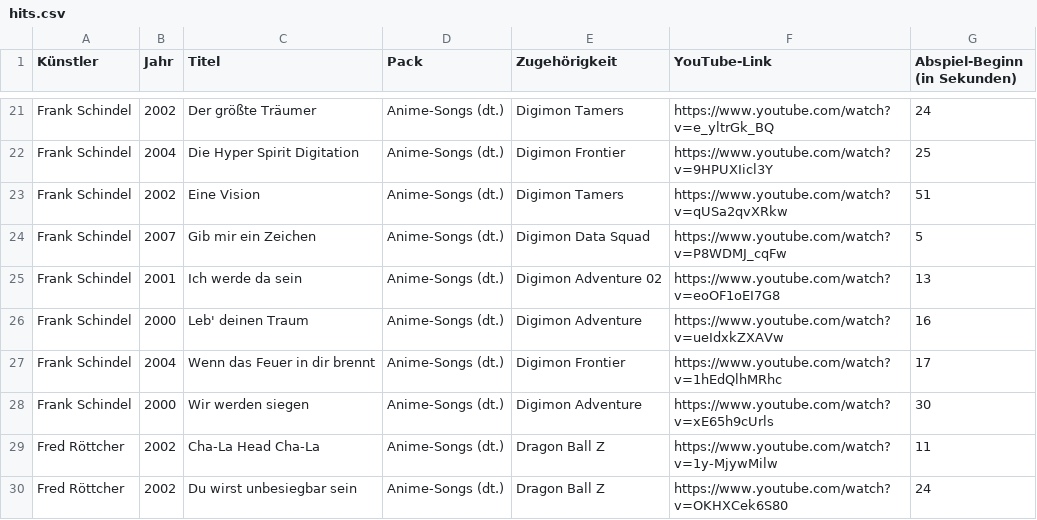
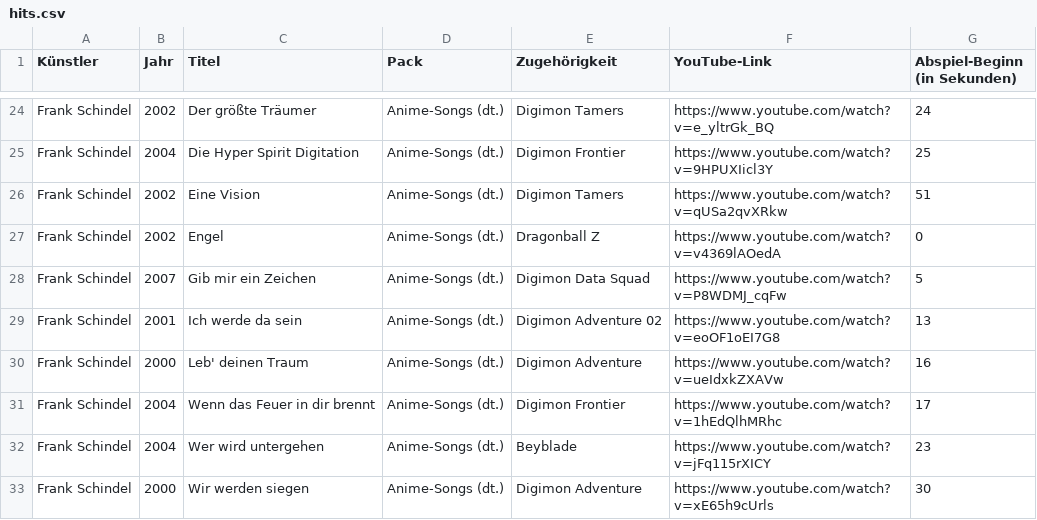
Before and after one commit to Timtam/hitster, a CSV file: server/etc/hits.csv, drawn as a sheet; only a part is shown, gaps mark what is left out; the shorter side is filled out with more unchanged rows; the diff covers the shown part only.

Commit message:
hits

```diff
--- a/server/etc/hits.csv
+++ b/server/etc/hits.csv
@@ -23,2 +26,3 @@ Frank Schindel;2004;Die Hyper Spirit Digitation;Anime-Songs (dt.);Digimon Fronti
 Frank Schindel;2002;Eine Vision;Anime-Songs (dt.);Digimon Tamers;https://www.youtube.com/watch?v=qUSa2qvXRkw;51
+Frank Schindel;2002;Engel;Anime-Songs (dt.);Dragonball Z;https://www.youtube.com/watch?v=v4369lAOedA;0
 Frank Schindel;2007;Gib mir ein Zeichen;Anime-Songs (dt.);Digimon Data Squad;https://www.youtube.com/watch?v=P8WDMJ_cqFw;5
@@ -27,2 +31,3 @@ Frank Schindel;2000;Leb' deinen Traum;Anime-Songs (dt.);Digimon Adventure;https:
 Frank Schindel;2004;Wenn das Feuer in dir brennt;Anime-Songs (dt.);Digimon Frontier;https://www.youtube.com/watch?v=1hEdQlhMRhc;17
+Frank Schindel;2004;Wer wird untergehen;Anime-Songs (dt.);Beyblade;https://www.youtube.com/watch?v=jFq115rXICY;23
 Frank Schindel;2000;Wir werden siegen;Anime-Songs (dt.);Digimon Adventure;https://www.youtube.com/watch?v=xE65h9cUrls;30
```
Also changed, not shown: 18 added rows, 2 removed rows and 21 edited cells elsewhere in this file.
